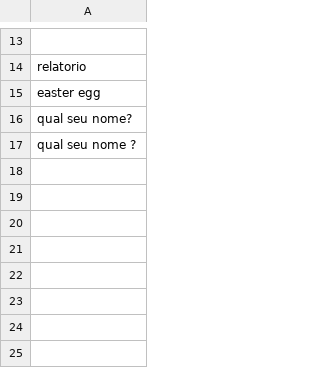
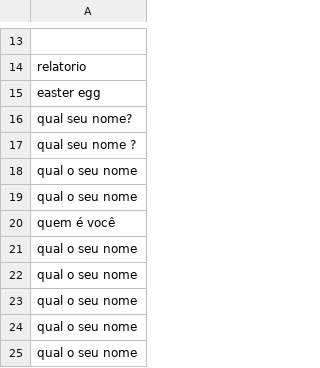
Before and after one commit to wendellast/Sara-IA-QT, a CSV file: command/comandos.csv, drawn as a sheet; only a part is shown, gaps mark what is left out; the diff names each change by its address in the sheet, - before the commit and + after, or states it on an @@ line.

```diff
--- a/command/comandos.csv
+++ b/command/comandos.csv
+row 18: qual o seu nome
+row 19: qual o seu nome
+row 20: quem é você
+row 21: qual o seu nome
+row 22: qual o seu nome
+row 23: qual o seu nome
+row 24: qual o seu nome
+row 25: qual o seu nome
```
Also changed, not shown: 4 other files.
